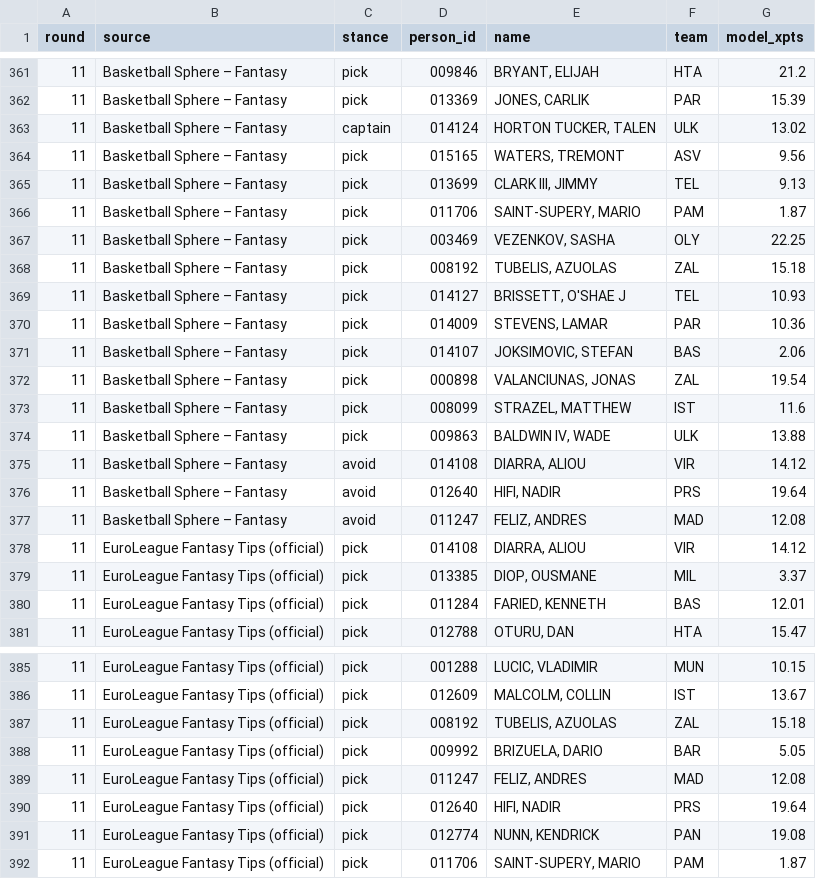
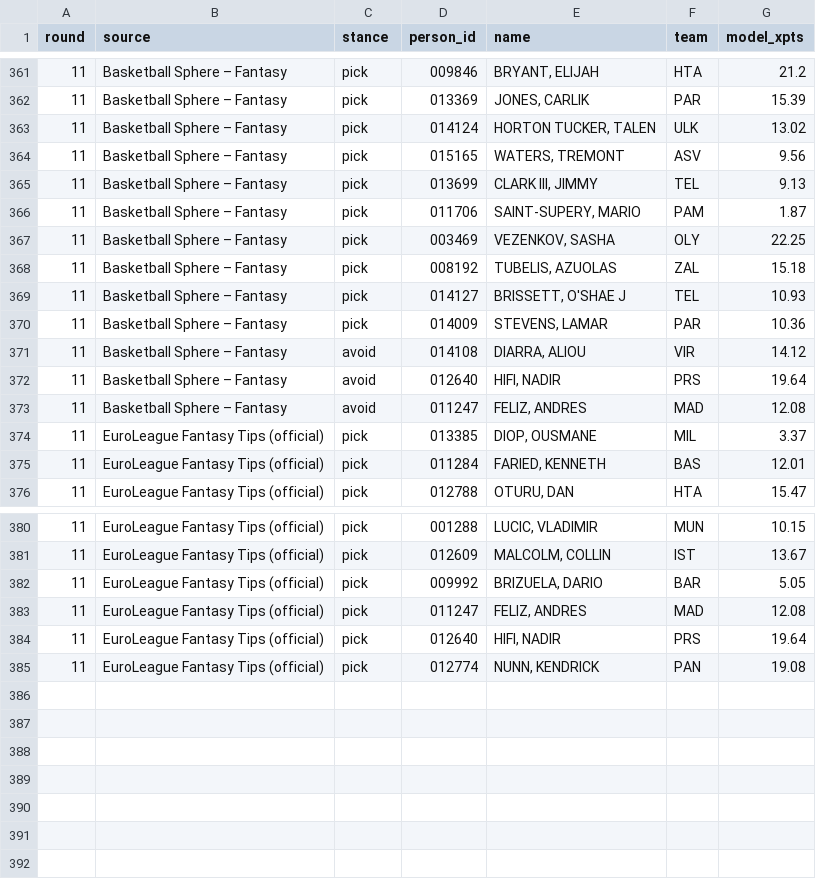
Before and after one commit to VaGlar/Euroleague-Fantasy-Challenge, a CSV file: data/public/expert_log.csv, drawn as a sheet; only a part is shown, gaps mark what is left out.

Commit message:
data: update 2026-11-11 13:40

```diff
--- a/data/public/expert_log.csv
+++ b/data/public/expert_log.csv
@@ -362,3 +362,3 @@ round,source,stance,person_id,name,team,model_xpts
 11,Basketball Sphere – Fantasy,pick,013369,"JONES, CARLIK",PAR,15.39
-11,Basketball Sphere – Fantasy,captain,014124,"HORTON TUCKER, TALEN",ULK,13.02
+11,Basketball Sphere – Fantasy,pick,014124,"HORTON TUCKER, TALEN",ULK,13.02
 11,Basketball Sphere – Fantasy,pick,015165,"WATERS, TREMONT",ASV,9.56
@@ -370,6 +370,2 @@ round,source,stance,person_id,name,team,model_xpts
 11,Basketball Sphere – Fantasy,pick,014009,"STEVENS, LAMAR",PAR,10.36
-11,Basketball Sphere – Fantasy,pick,014107,"JOKSIMOVIC, STEFAN",BAS,2.06
-11,Basketball Sphere – Fantasy,pick,000898,"VALANCIUNAS, JONAS",ZAL,19.54
-11,Basketball Sphere – Fantasy,pick,008099,"STRAZEL, MATTHEW",IST,11.6
-11,Basketball Sphere – Fantasy,pick,009863,"BALDWIN IV, WADE",ULK,13.88
 11,Basketball Sphere – Fantasy,avoid,014108,"DIARRA, ALIOU",VIR,14.12
@@ -377,3 +373,2 @@ round,source,stance,person_id,name,team,model_xpts
 11,Basketball Sphere – Fantasy,avoid,011247,"FELIZ, ANDRES",MAD,12.08
-11,EuroLeague Fantasy Tips (official),pick,014108,"DIARRA, ALIOU",VIR,14.12
 11,EuroLeague Fantasy Tips (official),pick,013385,"DIOP, OUSMANE",MIL,3.37
@@ -386,3 +381,2 @@ round,source,stance,person_id,name,team,model_xpts
 11,EuroLeague Fantasy Tips (official),pick,012609,"MALCOLM, COLLIN",IST,13.67
-11,EuroLeague Fantasy Tips (official),pick,008192,"TUBELIS, AZUOLAS",ZAL,15.18
 11,EuroLeague Fantasy Tips (official),pick,009992,"BRIZUELA, DARIO",BAR,5.05
@@ -391,2 +385 @@ round,source,stance,person_id,name,team,model_xpts
 11,EuroLeague Fantasy Tips (official),pick,012774,"NUNN, KENDRICK",PAN,19.08
-11,EuroLeague Fantasy Tips (official),pick,011706,"SAINT-SUPERY, MARIO",PAM,1.87
```
Also changed, not shown: data/public/pred_log.csv, data/public/prices.csv, 13 other files.
